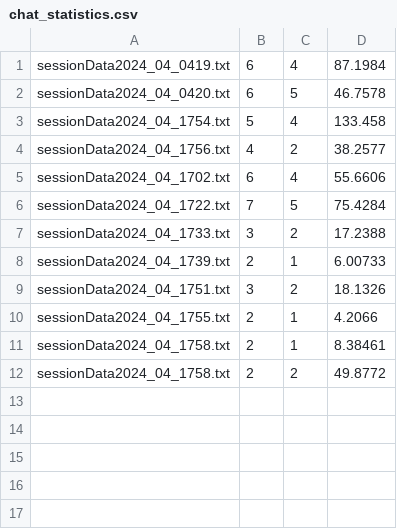
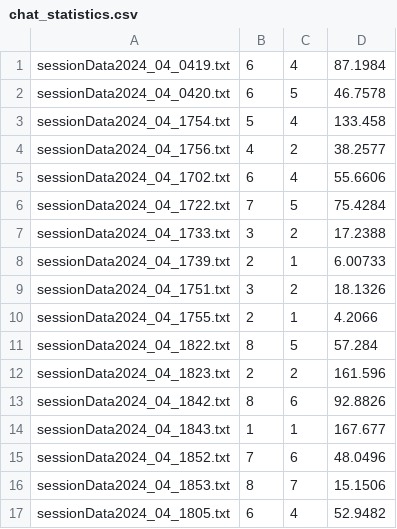
Before and after one commit to BingBucket/CSCE240, a CSV file: project/prog6-final/data/chat_statistics.csv, drawn as a sheet.

```diff
--- a/project/prog6-final/data/chat_statistics.csv
+++ b/project/prog6-final/data/chat_statistics.csv
@@ -10,3 +10,8 @@ sessionData2024_04_1751.txt,3,2,18.1326
 sessionData2024_04_1755.txt,2,1,4.2066
-sessionData2024_04_1758.txt,2,1,8.38461
-sessionData2024_04_1758.txt,2,2,49.8772
+sessionData2024_04_1822.txt,8,5,57.284
+sessionData2024_04_1823.txt,2,2,161.596
+sessionData2024_04_1842.txt,8,6,92.8826
+sessionData2024_04_1843.txt,1,1,167.677
+sessionData2024_04_1852.txt,7,6,48.0496
+sessionData2024_04_1853.txt,8,7,15.1506
+sessionData2024_04_1805.txt,6,4,52.9482
```
Also changed, not shown: 13 other files.
